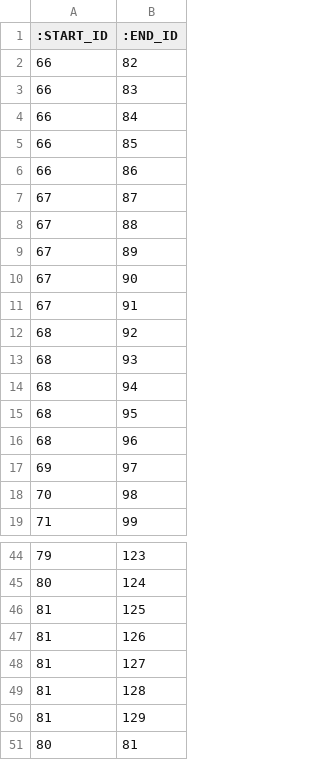
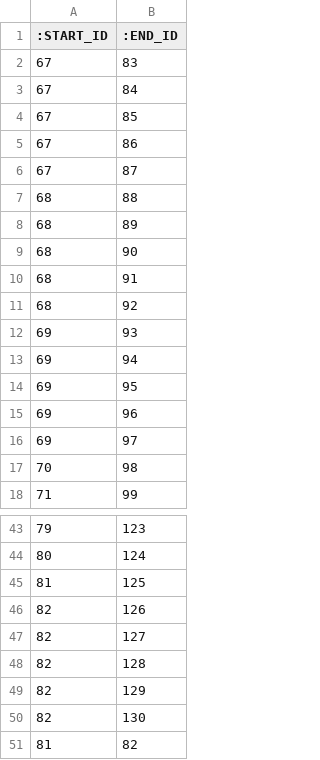
Before and after one commit to data4knowledge/crm_prep, a CSV file: load_data/relationship-has_property-1.csv, drawn as a sheet; only a part is shown, gaps mark what is left out; the diff covers the shown part only.

```diff
--- a/load_data/relationship-has_property-1.csv
+++ b/load_data/relationship-has_property-1.csv
@@ -1,17 +1,16 @@
 ":START_ID",":END_ID"
-"66","82"
-"66","83"
-"66","84"
-"66","85"
-"66","86"
+"67","83"
+"67","84"
+"67","85"
+"67","86"
 "67","87"
-"67","88"
-"67","89"
-"67","90"
-"67","91"
+"68","88"
+"68","89"
+"68","90"
+"68","91"
 "68","92"
-"68","93"
-"68","94"
-"68","95"
-"68","96"
+"69","93"
+"69","94"
+"69","95"
+"69","96"
 "69","97"
@@ -46,6 +45,7 @@
 "81","125"
-"81","126"
-"81","127"
-"81","128"
-"81","129"
-"80","81"
+"82","126"
+"82","127"
+"82","128"
+"82","129"
+"82","130"
+"81","82"
```
Also changed, not shown: 1 added row, 1 removed row and 16 edited cells elsewhere in this file, load_data/node-data_type-1.csv, load_data/node-data_type_property-1.csv, 11 other files.
